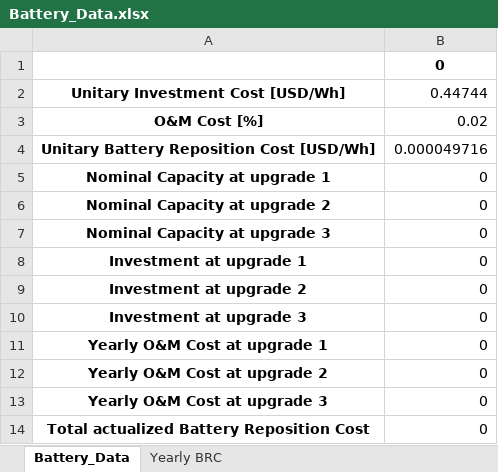
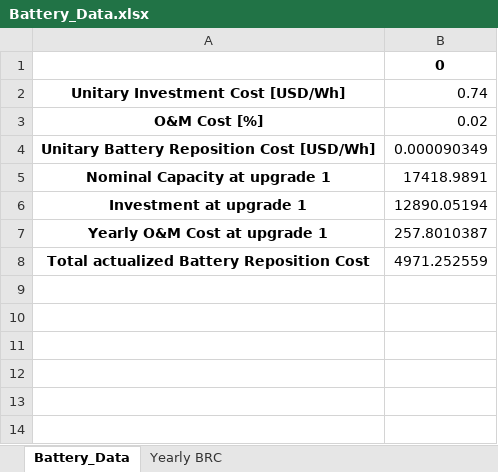
Before and after one commit to gguidicini/Micro-Grids, an Excel workbook: Results/Multi_Year/Battery_Data.xlsx, sheet Battery_Data, drawn as a sheet; values as stored, in another font and other column widths than the file's, no borders; removed rows and columns are numbered as before the commit, all else as after; the diff names each change by its address in the sheet, - before the commit and + after, or states it on an @@ line.

```diff
--- a/Results/Multi_Year/Battery_Data.xlsx (sheet Battery_Data)
+++ b/Results/Multi_Year/Battery_Data.xlsx (sheet Battery_Data)
-B2: 0.44744
+B2: 0.74
-B4: 0.000049716
+B4: 0.000090349
-B5: 0
+B5: 17418.9891
-row 6: Nominal Capacity at upgrade 2 | 0
-row 7: Nominal Capacity at upgrade 3 | 0
-B6: 0
+B6: 12890.05194
-row 9: Investment at upgrade 2 | 0
-row 10: Investment at upgrade 3 | 0
-B7: 0
+B7: 257.8010387
-row 12: Yearly O&M Cost at upgrade 2 | 0
-row 13: Yearly O&M Cost at upgrade 3 | 0
-B8: 0
+B8: 4971.252559
```
Also changed, not shown: sheet Yearly BRC, Results/Multi_Year/Generator_Data.xlsx, Results/Multi_Year/Project_Information.xlsx, 13 other files.
